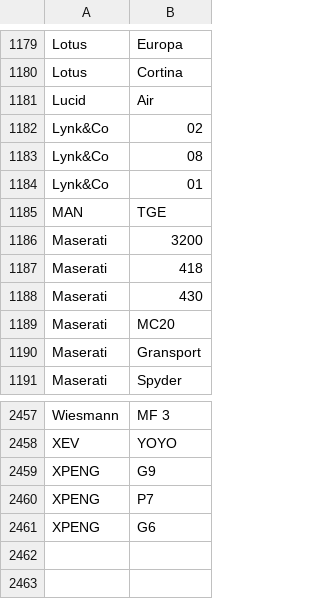
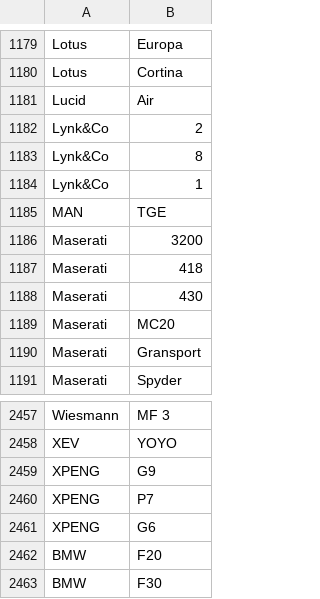
Before and after one commit to kipariss1/czech_out_auto_bot, a CSV file: src/db/cars.csv, drawn as a sheet; only a part is shown, gaps mark what is left out.

Commit message:
added missing cars

```diff
--- a/src/db/cars.csv
+++ b/src/db/cars.csv
@@ -1181,5 +1181,5 @@ Lotus,Cortina
 Lucid,Air
-Lynk&Co,02
-Lynk&Co,08
-Lynk&Co,01
+Lynk&Co,2
+Lynk&Co,8
+Lynk&Co,1
 MAN,TGE
@@ -2461 +2461,3 @@ XPENG,P7
 XPENG,G6
+BMW,F20
+BMW,F30
```
